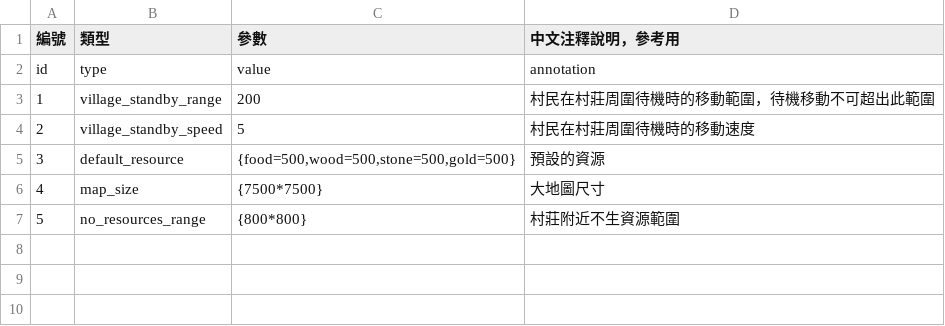
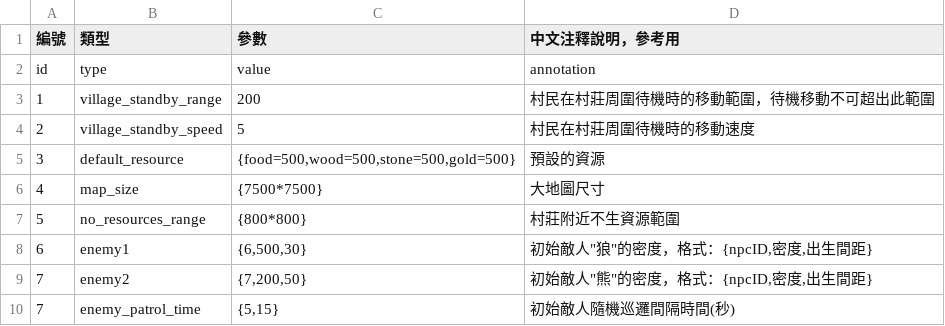
Before and after one commit to myKOF/Diablo-Factory, a CSV file: config/system_config.csv, drawn as a sheet.

```diff
--- a/config/system_config.csv
+++ b/config/system_config.csv
@@ -7 +7,4 @@ id,type,value,annotation
 5,no_resources_range,{800*800},村莊附近不生資源範圍
+6,enemy1,"{6,500,30}","初始敵人""狼""的密度，格式：{npcID,密度,出生間距}"
+7,enemy2,"{7,200,50}","初始敵人""熊""的密度，格式：{npcID,密度,出生間距}"
+7,enemy_patrol_time,"{5,15}",初始敵人隨機巡邏間隔時間(秒)
```
Also changed, not shown: config/npc_data.csv, 11 other files.
